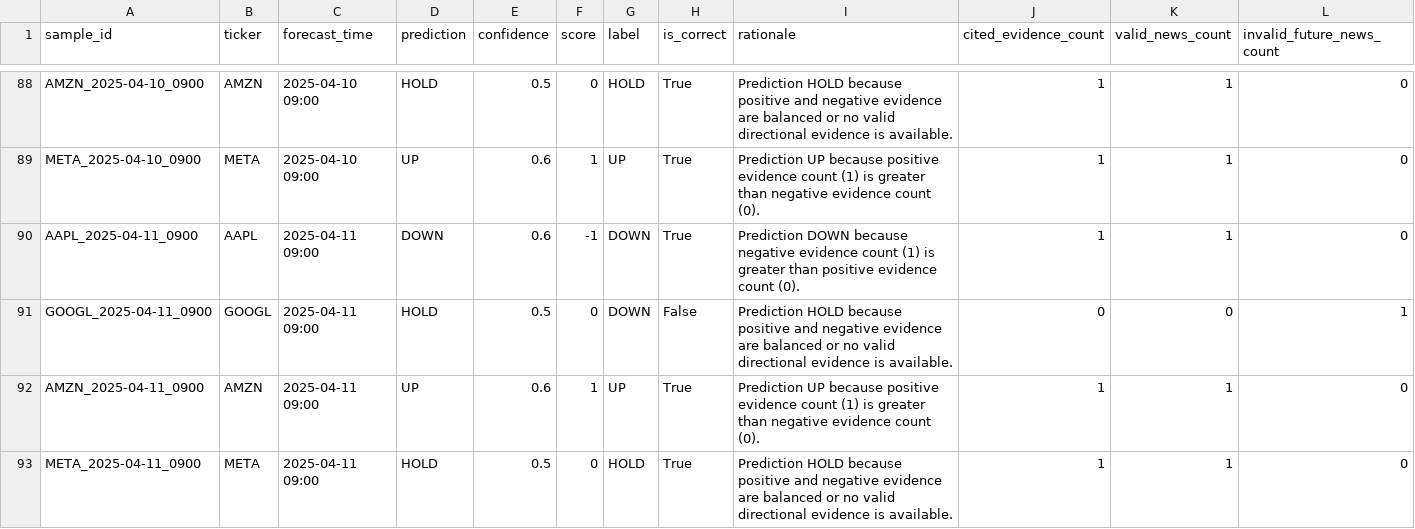
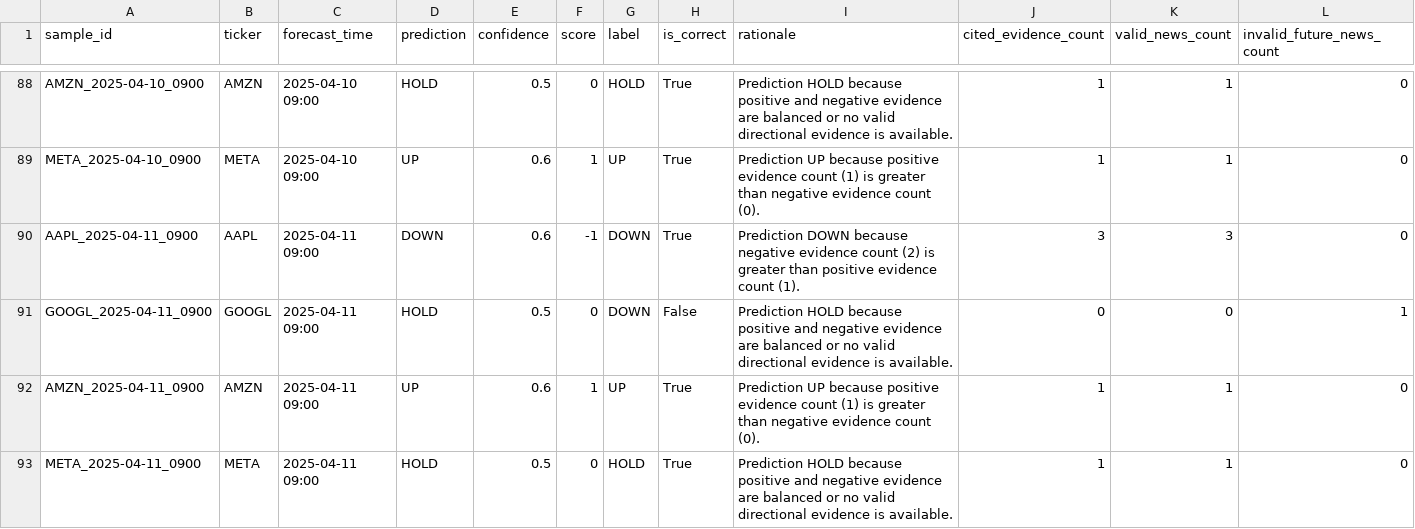
Before and after one commit to HQuan1428/Stock-trend-forecasting-system, a CSV file: outputs/prediction_results.csv, drawn as a sheet; only a part is shown, gaps mark what is left out; the diff covers the shown part only.

```diff
--- a/outputs/prediction_results.csv
+++ b/outputs/prediction_results.csv
@@ -89,3 +89,3 @@ AMZN_2025-04-10_0900,AMZN,2025-04-10 09:00,HOLD,0.5,0,HOLD,True,Prediction HOLD
 META_2025-04-10_0900,META,2025-04-10 09:00,UP,0.6,1,UP,True,Prediction UP because positive evidence count (1) is greater than negative evidence count (0).,1,1,0
-AAPL_2025-04-11_0900,AAPL,2025-04-11 09:00,DOWN,0.6,-1,DOWN,True,Prediction DOWN because negative evidence count (1) is greater than positive evidence count (0).,1,1,0
+AAPL_2025-04-11_0900,AAPL,2025-04-11 09:00,DOWN,0.6,-1,DOWN,True,Prediction DOWN because negative evidence count (2) is greater than positive evidence count (1).,3,3,0
 GOOGL_2025-04-11_0900,GOOGL,2025-04-11 09:00,HOLD,0.5,0,DOWN,False,Prediction HOLD because positive and negative evidence are balanced or no valid directional evidence is available.,0,0,1
```
Also changed, not shown: 63 edited cells elsewhere in this file, outputs/faithfulness_results.csv, 42 other files.
